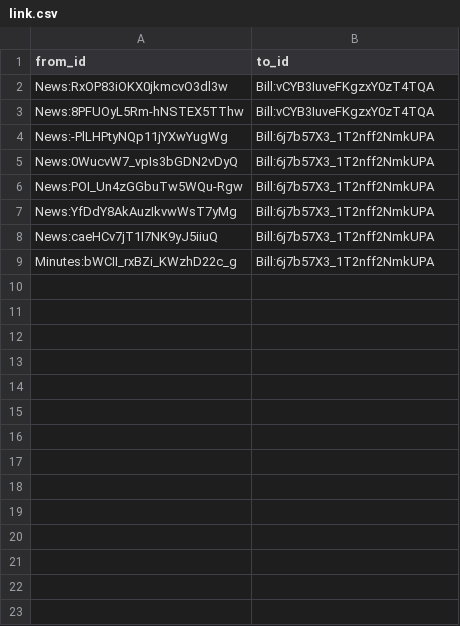
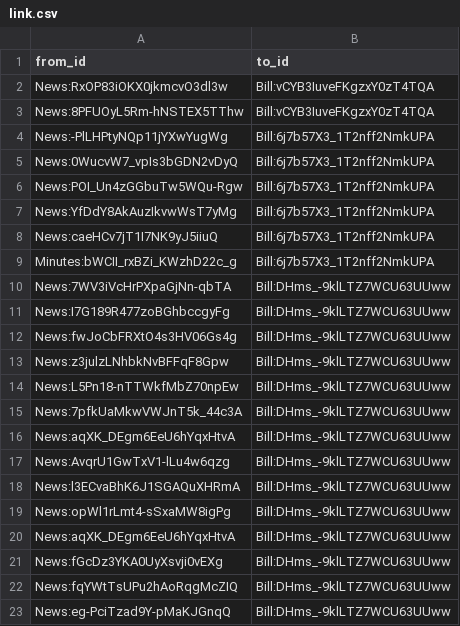
Before and after one commit to politylink/politylink-tools, a CSV file: data/link.csv, drawn as a sheet.

Commit message:
update data

```diff
--- a/data/link.csv
+++ b/data/link.csv
@@ -9 +9,15 @@ News:caeHCv7jT1I7NK9yJ5iiuQ,Bill:6j7b57X3_1T2nff2NmkUPA
 Minutes:bWCII_rxBZi_KWzhD22c_g,Bill:6j7b57X3_1T2nff2NmkUPA
+News:7WV3iVcHrPXpaGjNn-qbTA,Bill:DHms_-9klLTZ7WCU63UUww
+News:I7G189R477zoBGhbccgyFg,Bill:DHms_-9klLTZ7WCU63UUww
+News:fwJoCbFRXtO4s3HV06Gs4g,Bill:DHms_-9klLTZ7WCU63UUww
+News:z3julzLNhbkNvBFFqF8Gpw,Bill:DHms_-9klLTZ7WCU63UUww
+News:L5Pn18-nTTWkfMbZ70npEw,Bill:DHms_-9klLTZ7WCU63UUww
+News:7pfkUaMkwVWJnT5k_44c3A,Bill:DHms_-9klLTZ7WCU63UUww
+News:aqXK_DEgm6EeU6hYqxHtvA,Bill:DHms_-9klLTZ7WCU63UUww
+News:AvqrU1GwTxV1-lLu4w6qzg,Bill:DHms_-9klLTZ7WCU63UUww
+News:l3ECvaBhK6J1SGAQuXHRmA,Bill:DHms_-9klLTZ7WCU63UUww
+News:opWl1rLmt4-sSxaMW8igPg,Bill:DHms_-9klLTZ7WCU63UUww
+News:aqXK_DEgm6EeU6hYqxHtvA,Bill:DHms_-9klLTZ7WCU63UUww
+News:fGcDz3YKA0UyXsvji0vEXg,Bill:DHms_-9klLTZ7WCU63UUww
+News:fqYWtTsUPu2hAoRqgMcZIQ,Bill:DHms_-9klLTZ7WCU63UUww
+News:eg-PciTzad9Y-pMaKJGnqQ,Bill:DHms_-9klLTZ7WCU63UUww
```
Also changed, not shown: data/alias.csv.
